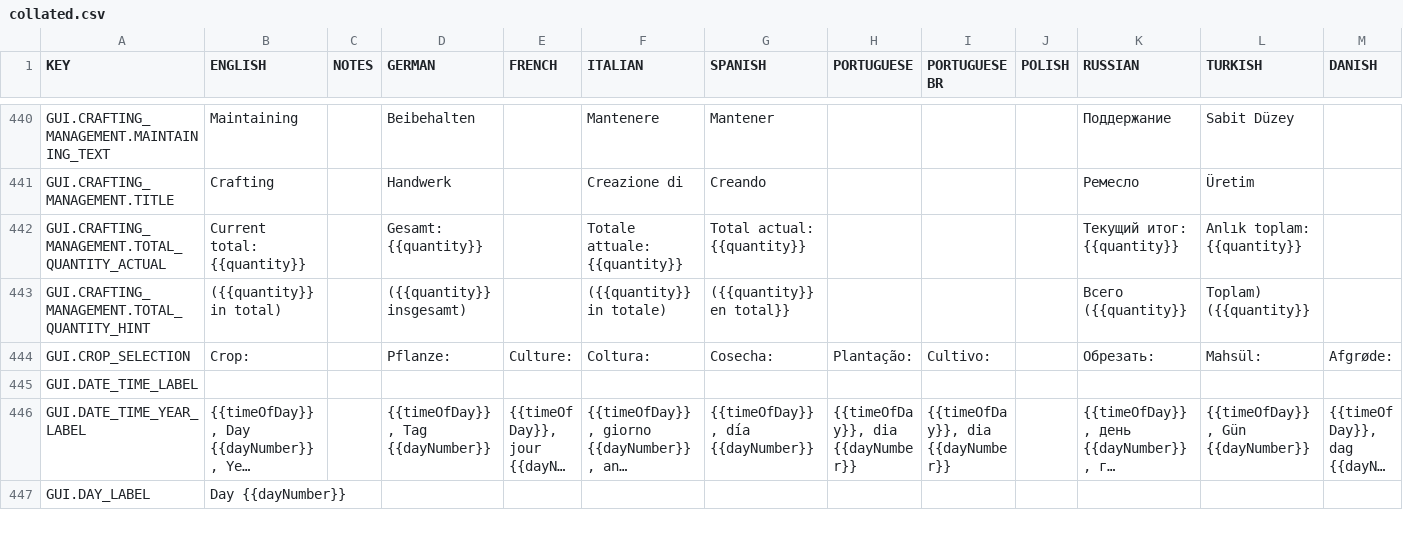
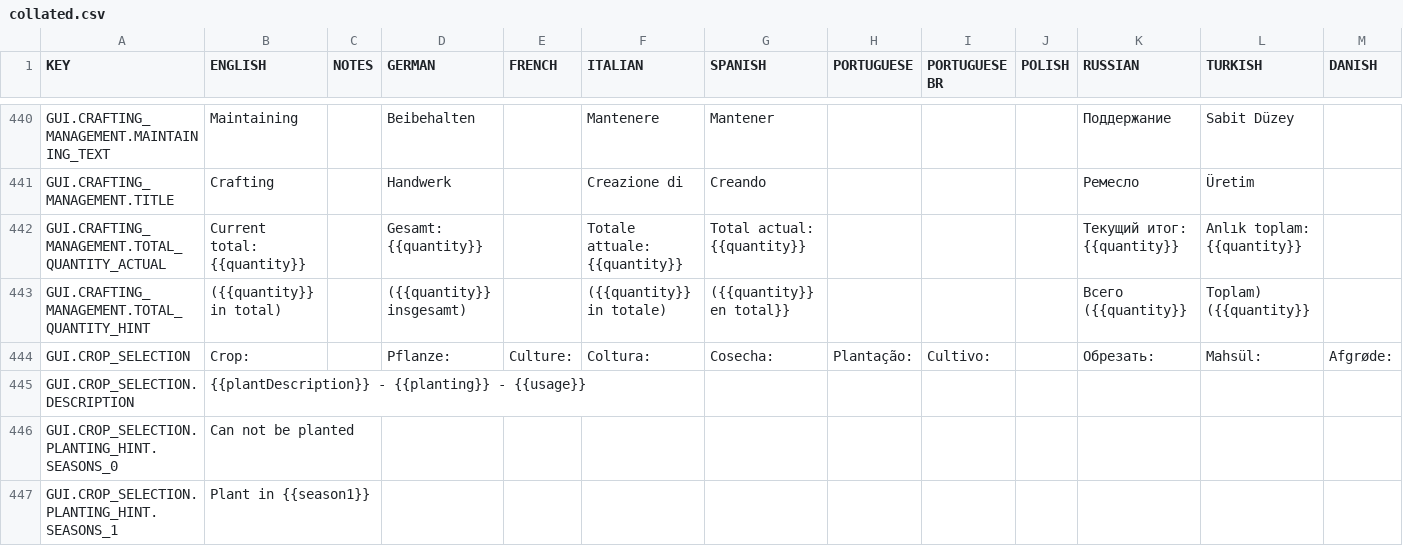
Before and after one commit to rossturner/mountaincore, a CSV file: core/assets/translations/collated.csv, drawn as a sheet; only a part is shown, gaps mark what is left out; the shorter side is filled out with more unchanged rows; long unchanged cells end in …; rows hold the shown columns only; the diff covers the shown part only; the diff names each change by its address in the sheet, - before the commit and + after, or states it on an @@ line.

```diff
--- a/core/assets/translations/collated.csv
+++ b/core/assets/translations/collated.csv
+row 445: GUI.CROP_SELECTION.DESCRIPTION | {{plantDescription}} - {{planting}} - {{usage}}
+row 446: GUI.CROP_SELECTION.PLANTING_HINT.SEASONS_0 | Can not be planted
+row 447: GUI.CROP_SELECTION.PLANTING_HINT.SEASONS_1 | Plant in {{season1}}
```
Also changed, not shown: 7 added rows and 6 edited cells elsewhere in this file, core/mods/base/translations/translations.csv, 27 other files.
